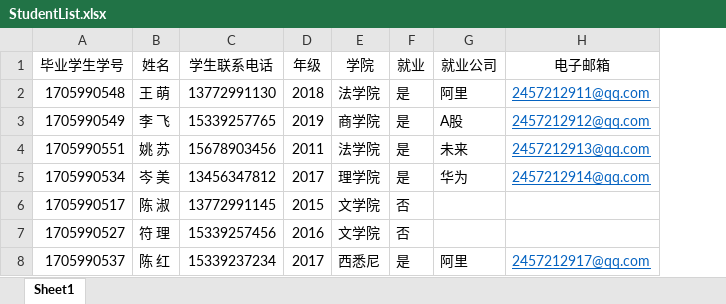
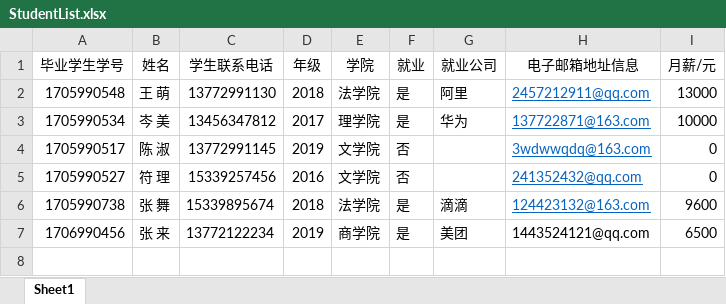
Before and after one commit to BrickMyself/Python, an Excel workbook: Graduate_Information_Management/StudentList.xlsx, sheet Sheet1, drawn as a sheet; values as stored, in another font and other column widths than the file's, no borders; removed rows and columns are numbered as before the commit, all else as after; the diff names each change by its address in the sheet, - before the commit and + after, or states it on an @@ line.

```diff
--- a/Graduate_Information_Management/StudentList.xlsx (sheet Sheet1)
+++ b/Graduate_Information_Management/StudentList.xlsx (sheet Sheet1)
-column H (电子邮箱), row 2: 2457212911@qq.com; row 5: 2457212914@qq.com
+column H (电子邮箱地址信息), rows 2-5: 2457212911@qq.com | 137722871@163.com | 3wdwwqdq@163.com | 241352432@qq.com
+column I (月薪/元), rows 2-5: 13000 | 10000 | 0 | 0
-row 3: 1705990549 | 李 飞 | 15339257765 | 2019 | 商学院 | 是 | A股 | 2457212912@qq.com
-row 4: 1705990551 | 姚 苏 | 15678903456 | 2011 | 法学院 | 是 | 未来 | 2457212913@qq.com
-D4 (年级): 2015
+D4 (年级): 2019
-row 8: 1705990537 | 陈 红 | 15339237234 | 2017 | 西悉尼 | 是 | 阿里 | 2457212917@qq.com
+row 6: 1705990738 | 张 舞 | 15339895674 | 2018 | 法学院 | 是 | 滴滴 | 124423132@163.com | 9600
+row 7: 1706990456 | 张 来 | 13772122234 | 2019 | 商学院 | 是 | 美团 | 1443524121@qq.com | 6500
```
Also changed, not shown: 1 other file.
